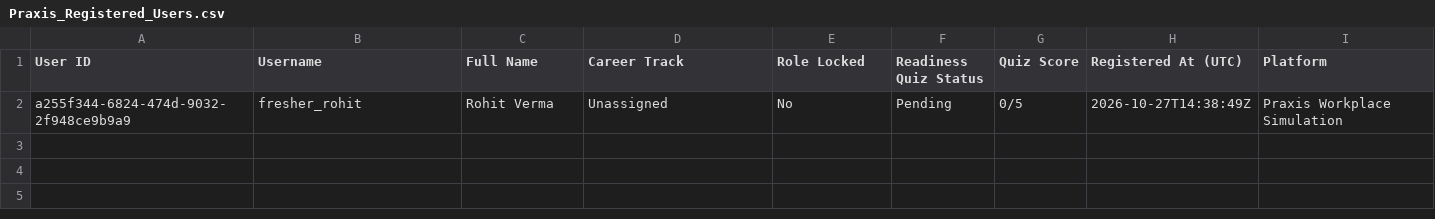
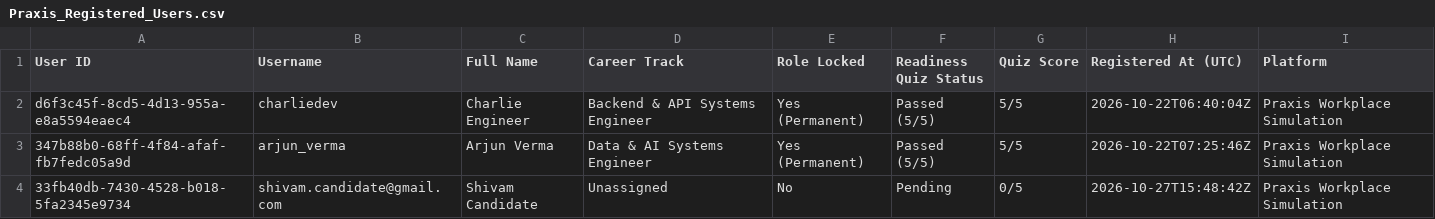
Before and after one commit to shi-vam53/my_projectt, a CSV file: frontend/assets/Praxis_Registered_Users.csv, drawn as a sheet.

```diff
--- a/frontend/assets/Praxis_Registered_Users.csv
+++ b/frontend/assets/Praxis_Registered_Users.csv
@@ -1,2 +1,4 @@
 User ID,Username,Full Name,Career Track,Role Locked,Readiness Quiz Status,Quiz Score,Registered At (UTC),Platform
-a255f344-6824-474d-9032-2f948ce9b9a9,fresher_rohit,Rohit Verma,Unassigned,No,Pending,0/5,2026-10-27T14:38:49Z,Praxis Workplace Simulation
+d6f3c45f-8cd5-4d13-955a-e8a5594eaec4,charliedev,Charlie Engineer,Backend & API Systems Engineer,Yes (Permanent),Passed (5/5),5/5,2026-10-22T06:40:04Z,Praxis Workplace Simulation
+347b88b0-68ff-4f84-afaf-fb7fedc05a9d,arjun_verma,Arjun Verma,Data & AI Systems Engineer,Yes (Permanent),Passed (5/5),5/5,2026-10-22T07:25:46Z,Praxis Workplace Simulation
+33fb40db-7430-4528-b018-5fa2345e9734,shivam.candidate@gmail.com,Shivam Candidate,Unassigned,No,Pending,0/5,2026-10-27T15:48:42Z,Praxis Workplace Simulation
```
Also changed, not shown: backend/registered_users_ledger.csv, docs/assets/Praxis_Registered_Users.csv, 5 other files.
